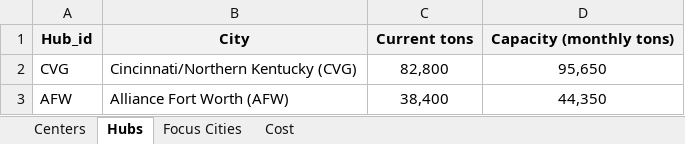
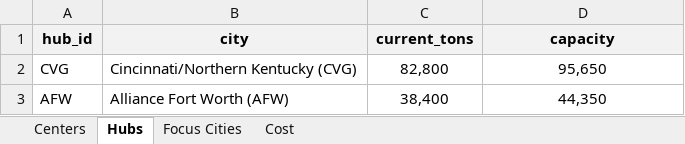
Before and after one commit to Robert-Balakier/operations-research-projects, an Excel workbook: Task3.xlsx, sheet Hubs, drawn as a sheet; values as stored, in another font and other column widths than the file's, no borders; table styles not drawn; removed rows and columns are numbered as before the commit, all else as after; the diff names each change by its address in the sheet, - before the commit and + after, or states it on an @@ line.

```diff
--- a/Task3.xlsx (sheet Hubs)
+++ b/Task3.xlsx (sheet Hubs)
-row 1: Hub_id | City | Current tons | Capacity (monthly tons)
+row 1: hub_id | city | current_tons | capacity
```
Also changed, not shown: sheet Centers, sheet Cost, sheet Focus Cities, 2 other files.
